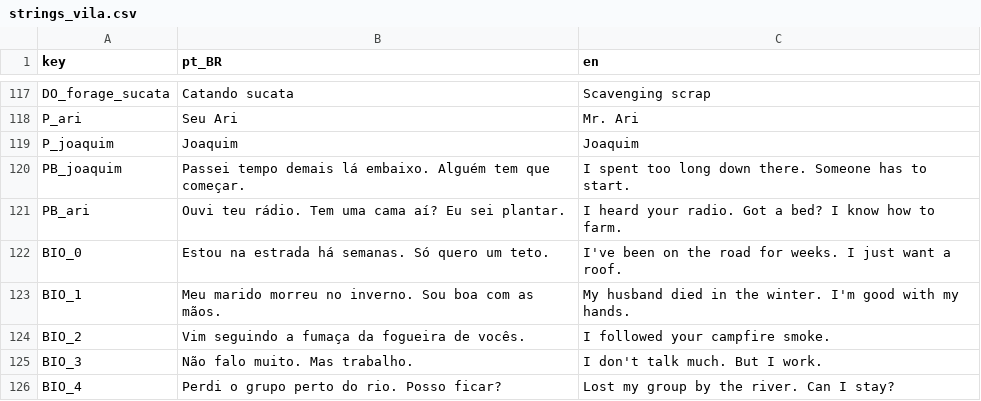
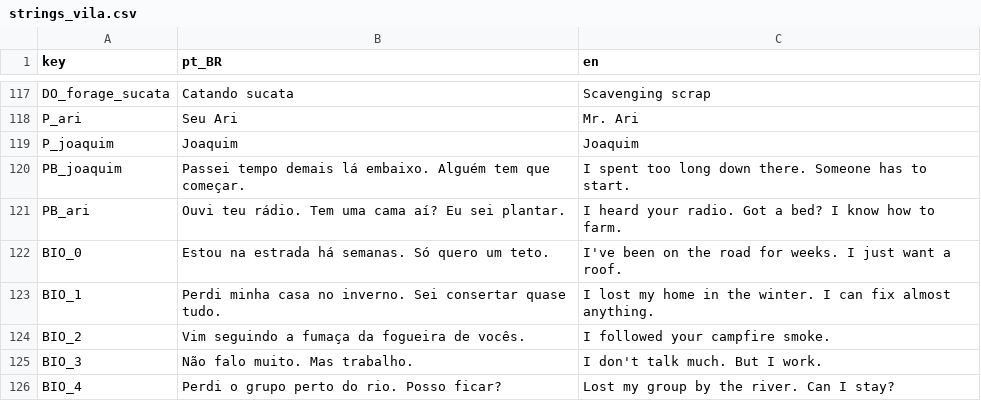
Before and after one commit to koenigkan12/task-bar, a CSV file: vila/data/i18n/strings_vila.csv, drawn as a sheet; only a part is shown, gaps mark what is left out.

```diff
--- a/vila/data/i18n/strings_vila.csv
+++ b/vila/data/i18n/strings_vila.csv
@@ -122,3 +122,3 @@ PB_ari,Ouvi teu rádio. Tem uma cama aí? Eu sei plantar.,I heard your radio. Go
 BIO_0,Estou na estrada há semanas. Só quero um teto.,I've been on the road for weeks. I just want a roof.
-BIO_1,Meu marido morreu no inverno. Sou boa com as mãos.,My husband died in the winter. I'm good with my hands.
+BIO_1,Perdi minha casa no inverno. Sei consertar quase tudo.,I lost my home in the winter. I can fix almost anything.
 BIO_2,Vim seguindo a fumaça da fogueira de vocês.,I followed your campfire smoke.
```
Also changed, not shown: 4 other files.
